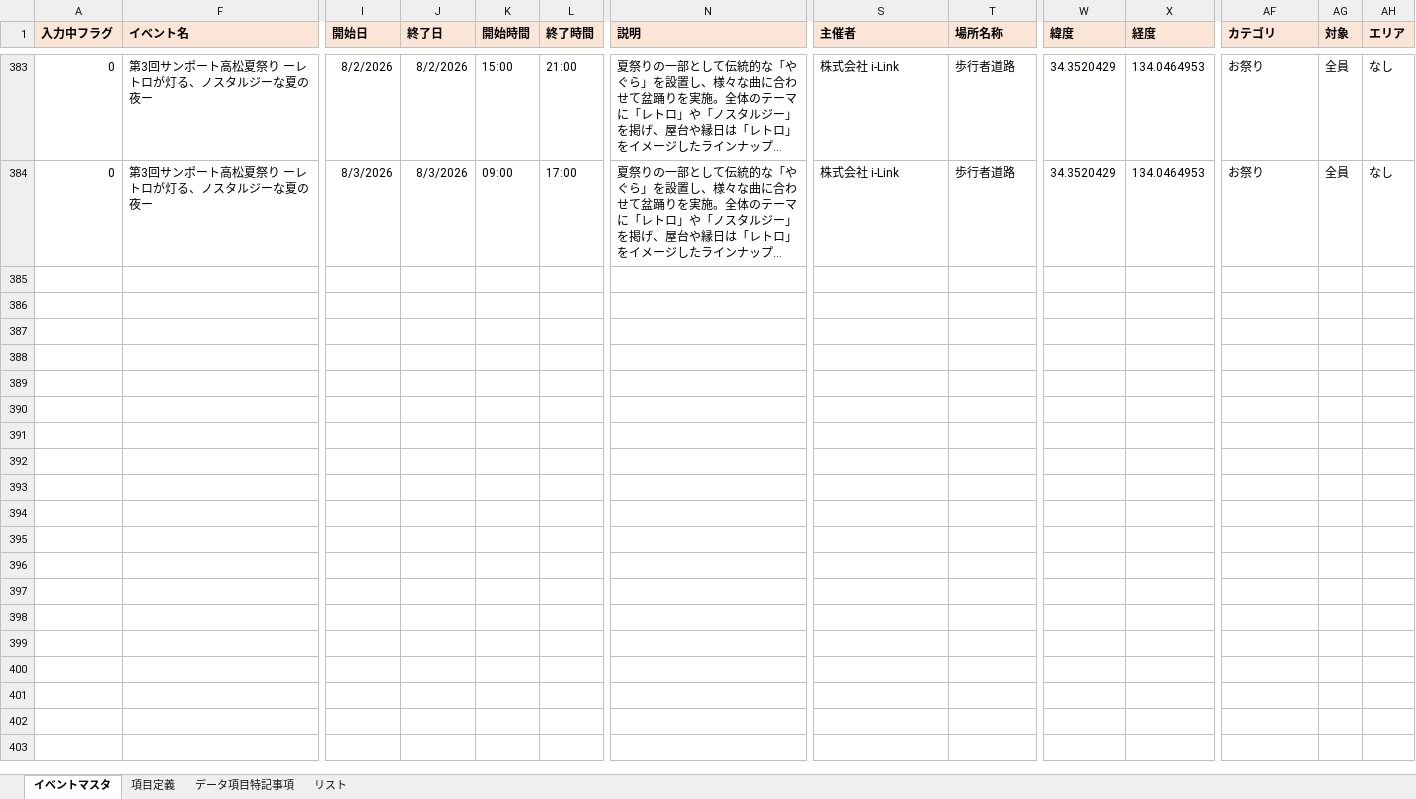
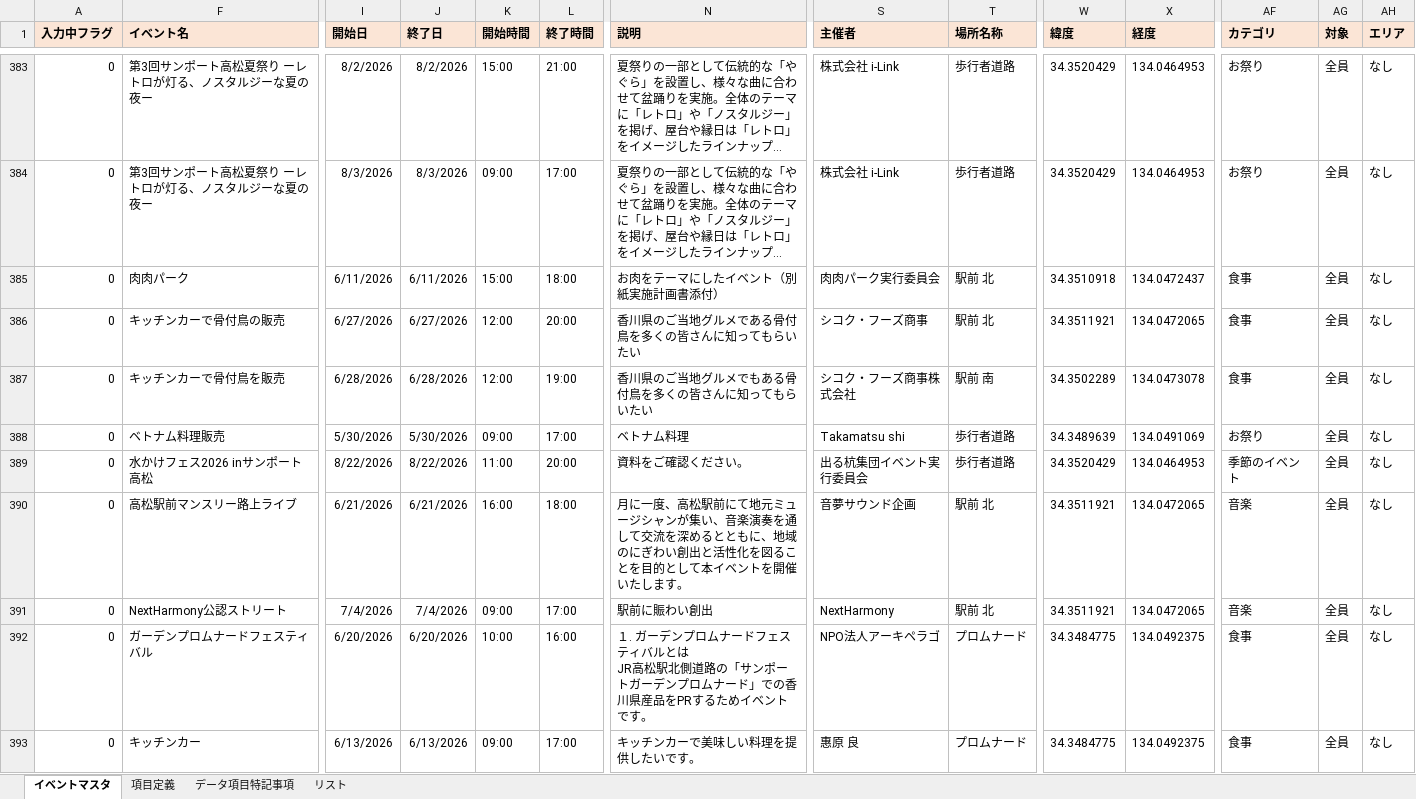
Before and after one commit to takamatsu-city/takamatsu-event-map, an Excel workbook: data.xlsm, sheet イベントマスタ, drawn as a sheet; only a part is shown, gaps mark what is left out; long unchanged cells end in …; values as stored, in another font and other column widths than the file's, no borders; conditional formats not drawn; rows hold the shown columns only; ↵ is a line break in a cell; the diff covers the shown part only; the diff names each change by its address in the sheet, - before the commit and + after, or states it on an @@ line.

Commit message:
イベントマスタデータを更新

```diff
--- a/data.xlsm (sheet イベントマスタ)
+++ b/data.xlsm (sheet イベントマスタ)
+row 385: 0 | 肉肉パーク | 6/11/2026 | 6/11/2026 | 15:00 | 18:00 | お肉をテーマにしたイベント（別紙実施計画書添付） | 肉肉パーク実行委員会 | 駅前 北 | 34.3510918 | 134.0472437 | 食事 | 全員 | なし
+row 386: 0 | キッチンカーで骨付鳥の販売 | 6/27/2026 | 6/27/2026 | 12:00 | 20:00 | 香川県のご当地グルメである骨付鳥を多くの皆さんに知ってもらいたい | シコク・フーズ商事 | 駅前 北 | 34.3511921 | 134.0472065 | 食事 | 全員 | なし
+row 387: 0 | キッチンカーで骨付鳥を販売 | 6/28/2026 | 6/28/2026 | 12:00 | 19:00 | 香川県のご当地グルメでもある骨付鳥を多くの皆さんに知ってもらいたい | シコク・フーズ商事株式会社 | 駅前 南 | 34.3502289 | 134.0473078 | 食事 | 全員 | なし
+row 388: 0 | ベトナム料理販売 | 5/30/2026 | 5/30/2026 | 09:00 | 17:00 | ベトナム料理 | Takamatsu shi | 歩行者道路 | 34.3489639 | 134.0491069 | お祭り | 全員 | なし
+row 389: 0 | 水かけフェス2026 inサンポート高松 | 8/22/2026 | 8/22/2026 | 11:00 | 20:00 | 資料をご確認ください。 | 出る杭集団イベント実行委員会 | 歩行者道路 | 34.3520429 | 134.0464953 | 季節のイベント | 全員 | なし
+row 390: 0 | 高松駅前マンスリー路上ライブ | 6/21/2026 | 6/21/2026 | 16:00 | 18:00 | 月に一度、高松駅前にて地元ミュージシャンが集い、音楽演奏を通して交流を深めるとともに、地域のにぎわい創出と活性化を図ることを目的として本イベントを開催いたします。 | 音夢サウンド企画 | 駅前 北 | 34.3511921 | 134.0472065 | 音楽 | 全員 | なし
+row 391: 0 | NextHarmony公認ストリート | 7/4/2026 | 7/4/2026 | 09:00 | 17:00 | 駅前に賑わい創出 | NextHarmony | 駅前 北 | 34.3511921 | 134.0472065 | 音楽 | 全員 | なし
+row 392: 0 | ガーデンプロムナードフェスティバル | 6/20/2026 | 6/20/2026 | 10:00 | 16:00 | １. ガーデンプロムナードフェスティバルとは ↵ JR高松駅北側道路の「サンポートガーデンプロムナード」での香川県産品をPRするためイベントです。 | NPO法人アーキペラゴ | プロムナード | 34.3484775 | 134.0492375 | 食事 | 全員 | なし
+row 393: 0 | キッチンカー | 6/13/2026 | 6/13/2026 | 09:00 | 17:00 | キッチンカーで美味しい料理を提供したいです。 | 惠原 良 | プロムナード | 34.3484775 | 134.0492375 | 食事 | 全員 | なし
```
Also changed, not shown: 34 added rows and 5 edited cells elsewhere in this sheet.
